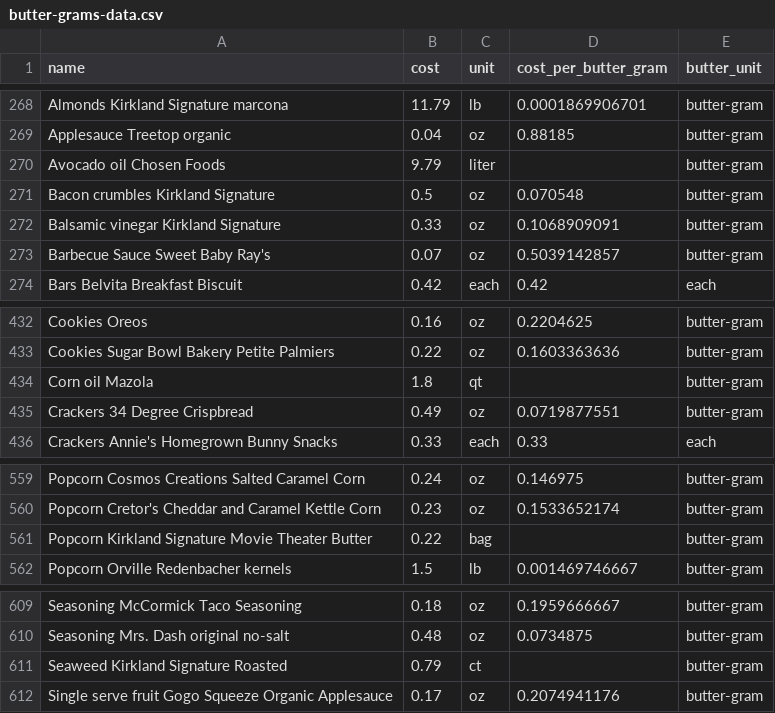
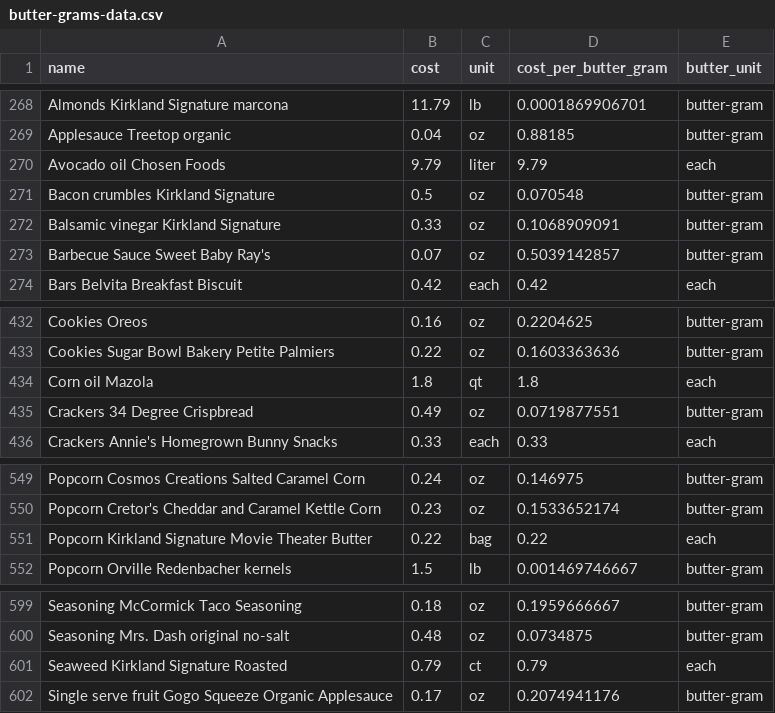
Before and after one commit to lpierotti/food-pricing-app-api, a CSV file: lib/seeds/butter-grams-data.csv, drawn as a sheet; only a part is shown, gaps mark what is left out; the diff covers the shown part only.

```diff
--- a/lib/seeds/butter-grams-data.csv
+++ b/lib/seeds/butter-grams-data.csv
@@ -269,3 +269,3 @@ Almonds Kirkland Signature marcona,11.79,lb,0.0001869906701,butter-gram
 Applesauce Treetop organic,0.04,oz,0.88185,butter-gram
-Avocado oil Chosen Foods,9.79,liter,,butter-gram
+Avocado oil Chosen Foods,9.79,liter,9.79,each
 Bacon crumbles Kirkland Signature,0.5,oz,0.070548,butter-gram
@@ -433,3 +433,3 @@ Cookies Oreos,0.16,oz,0.2204625,butter-gram
 Cookies Sugar Bowl Bakery Petite Palmiers,0.22,oz,0.1603363636,butter-gram
-Corn oil Mazola,1.8,qt,,butter-gram
+Corn oil Mazola,1.8,qt,1.8,each
 Crackers 34 Degree Crispbread,0.49,oz,0.0719877551,butter-gram
@@ -560,3 +550,3 @@ Popcorn Cosmos Creations Salted Caramel Corn,0.24,oz,0.146975,butter-gram
 Popcorn Cretor's Cheddar and Caramel Kettle Corn,0.23,oz,0.1533652174,butter-gram
-Popcorn Kirkland Signature Movie Theater Butter,0.22,bag,,butter-gram
+Popcorn Kirkland Signature Movie Theater Butter,0.22,bag,0.22,each
 Popcorn Orville Redenbacher kernels,1.5,lb,0.001469746667,butter-gram
@@ -610,3 +600,3 @@ Seasoning McCormick Taco Seasoning,0.18,oz,0.1959666667,butter-gram
 Seasoning Mrs. Dash original no-salt,0.48,oz,0.0734875,butter-gram
-Seaweed Kirkland Signature Roasted,0.79,ct,,butter-gram
+Seaweed Kirkland Signature Roasted,0.79,ct,0.79,each
 Single serve fruit Gogo Squeeze Organic Applesauce,0.17,oz,0.2074941176,butter-gram
```
Also changed, not shown: 10 removed rows and 41 edited cells elsewhere in this file, 1 other file.
